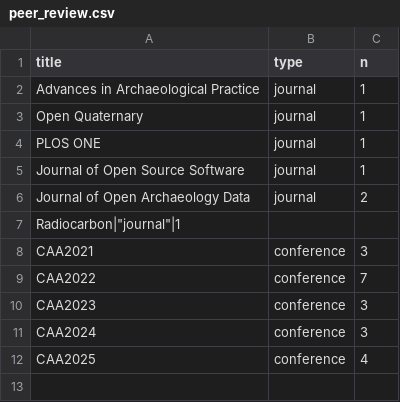
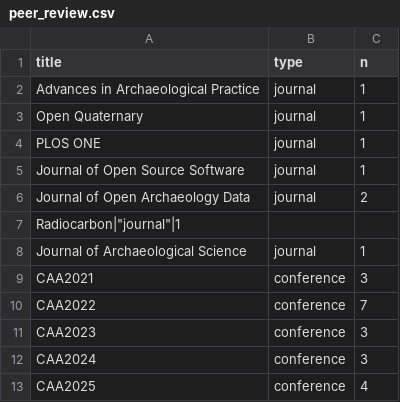
Before and after one commit to joeroe/joeroe.github.io, a CSV file: cv/data/peer_review.csv, drawn as a sheet; the diff names each change by its address in the sheet, - before the commit and + after, or states it on an @@ line.

```diff
--- a/cv/data/peer_review.csv
+++ b/cv/data/peer_review.csv
+row 8: Journal of Archaeological Science | journal | 1
```
Also changed, not shown: cv/data/entries.csv, 2 other files.
